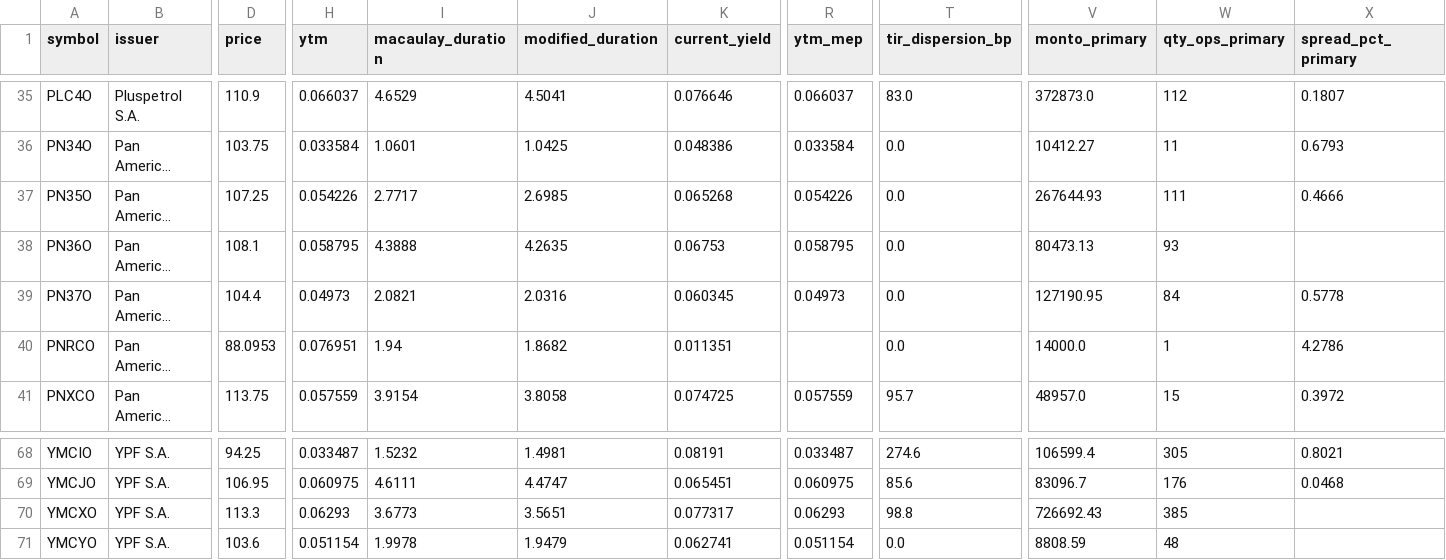
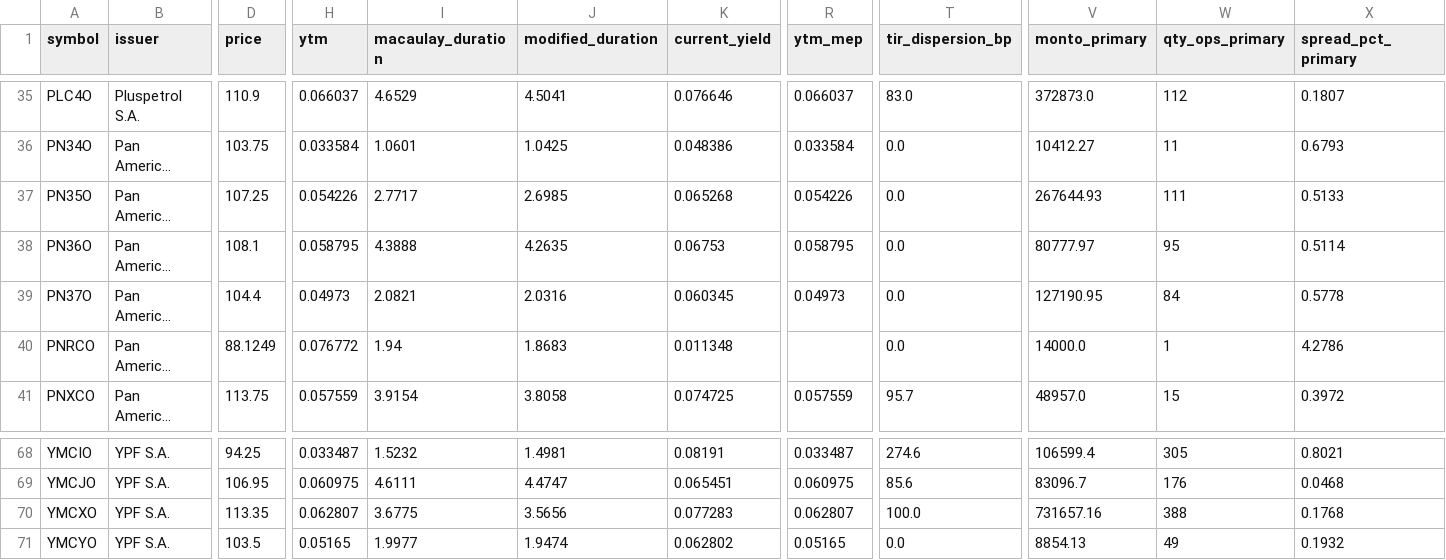
Before and after one commit to Facundocovian/on-radar, a CSV file: outputs/fixed_income_metrics.csv, drawn as a sheet; only a part is shown, gaps mark what is left out; long unchanged cells end in …; the diff covers the shown part only; the diff names each change by its address in the sheet, - before the commit and + after, or states it on an @@ line.

```diff
--- a/outputs/fixed_income_metrics.csv
+++ b/outputs/fixed_income_metrics.csv
-X37 (spread_pct_primary): 0.4666
+X37 (spread_pct_primary): 0.5133
-V38 (monto_primary): 80473.13
+V38 (monto_primary): 80777.97
-W38 (qty_ops_primary): 93
+W38 (qty_ops_primary): 95
-X38 (spread_pct_primary): (empty)
+X38 (spread_pct_primary): 0.5114
-D40 (price): 88.0953
+D40 (price): 88.1249
-H40 (ytm): 0.076951
+H40 (ytm): 0.076772
-J40 (modified_duration): 1.8682
+J40 (modified_duration): 1.8683
-K40 (current_yield): 0.011351
+K40 (current_yield): 0.011348
-D70 (price): 113.3
+D70 (price): 113.35
-H70 (ytm): 0.06293
+H70 (ytm): 0.062807
-I70 (macaulay_duration): 3.6773
+I70 (macaulay_duration): 3.6775
-J70 (modified_duration): 3.5651
+J70 (modified_duration): 3.5656
-K70 (current_yield): 0.077317
+K70 (current_yield): 0.077283
-R70 (ytm_mep): 0.06293
+R70 (ytm_mep): 0.062807
-T70 (tir_dispersion_bp): 98.8
+T70 (tir_dispersion_bp): 100.0
-V70 (monto_primary): 726692.43
+V70 (monto_primary): 731657.16
-W70 (qty_ops_primary): 385
+W70 (qty_ops_primary): 388
-X70 (spread_pct_primary): (empty)
+X70 (spread_pct_primary): 0.1768
-D71 (price): 103.6
+D71 (price): 103.5
-H71 (ytm): 0.051154
+H71 (ytm): 0.05165
-I71 (macaulay_duration): 1.9978
+I71 (macaulay_duration): 1.9977
-J71 (modified_duration): 1.9479
+J71 (modified_duration): 1.9474
-K71 (current_yield): 0.062741
+K71 (current_yield): 0.062802
-R71 (ytm_mep): 0.051154
+R71 (ytm_mep): 0.05165
-V71 (monto_primary): 8808.59
+V71 (monto_primary): 8854.13
-W71 (qty_ops_primary): 48
+W71 (qty_ops_primary): 49
-X71 (spread_pct_primary): (empty)
+X71 (spread_pct_primary): 0.1932
```
Also changed, not shown: 44 edited cells elsewhere in this file, outputs/ons_enriched.csv, outputs/ons_master.csv, 8 other files.
